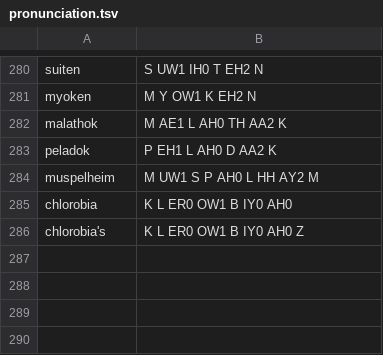
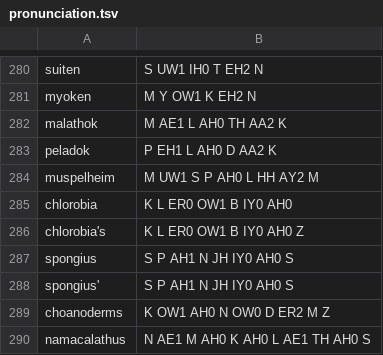
Before and after one commit to EmmaLeonhart/order.life, a TSV file: Gaiad/pronunciation.tsv, drawn as a sheet; only a part is shown, gaps mark what is left out.

```diff
--- a/Gaiad/pronunciation.tsv
+++ b/Gaiad/pronunciation.tsv
@@ -286 +286,5 @@ chlorobia	K L ER0 OW1 B IY0 AH0
 chlorobia's	K L ER0 OW1 B IY0 AH0 Z
+spongius	S P AH1 N JH IY0 AH0 S
+spongius'	S P AH1 N JH IY0 AH0 S
+choanoderms	K OW1 AH0 N OW0 D ER2 M Z
+namacalathus	N AE1 M AH0 K AH0 L AE1 TH AH0 S
```
Also changed, not shown: 1 other file.
